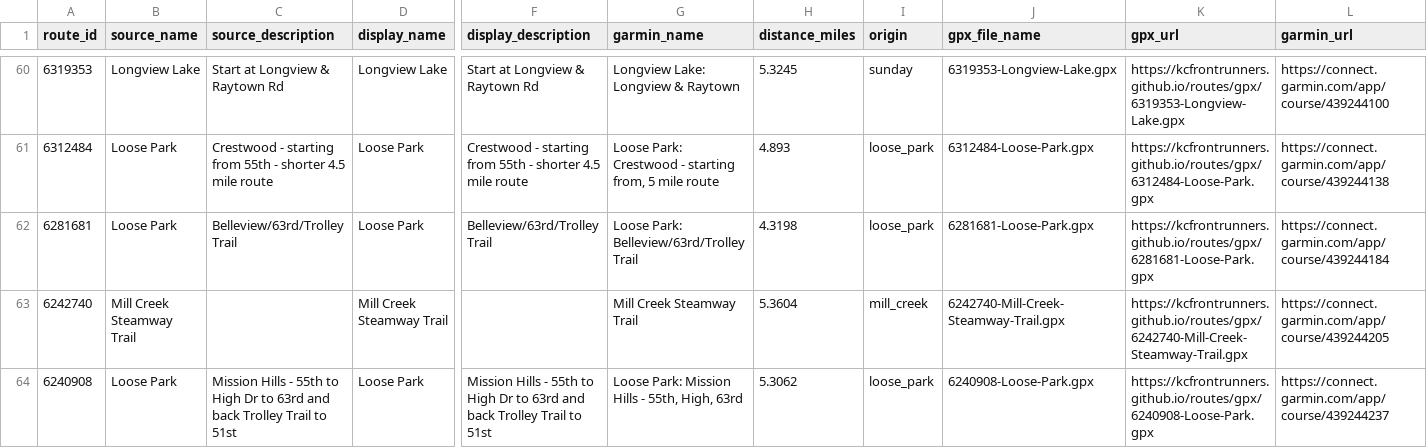
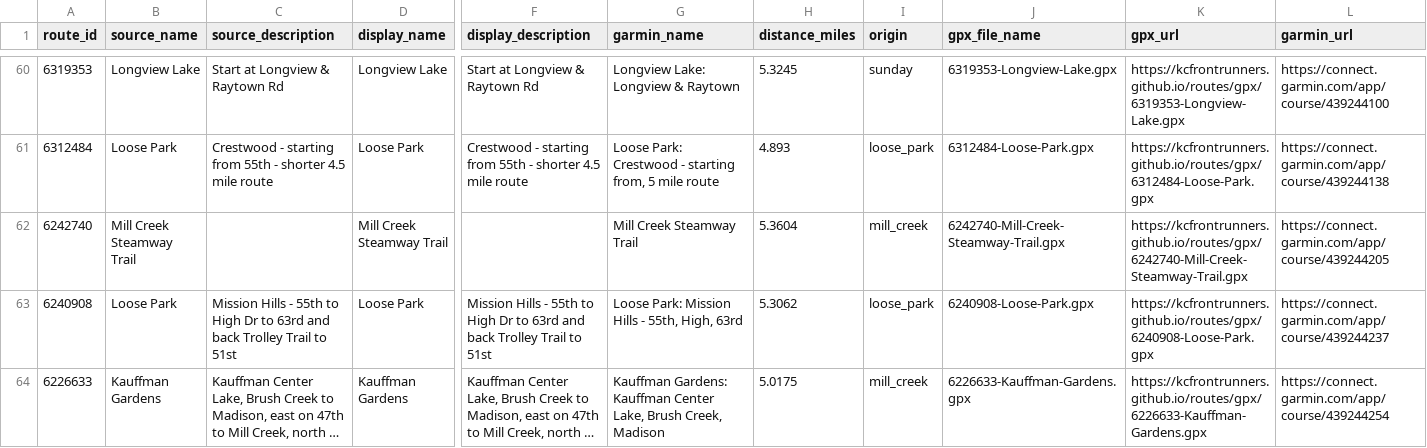
Before and after one commit to kcfrontrunners/routes, a CSV file: data/route-curation.csv, drawn as a sheet; only a part is shown, gaps mark what is left out; the shorter side is filled out with more unchanged rows; long unchanged cells end in …; rows hold the shown columns only; the diff names each change by its address in the sheet, - before the commit and + after, or states it on an @@ line.

```diff
--- a/data/route-curation.csv
+++ b/data/route-curation.csv
-row 62: 6281681 | Loose Park | Belleview/63rd/Trolley Trail | Loose Park | Belleview/63rd/Trolley Trail | Loose Park: Belleview/63rd/Trolley Trail | 4.3198 | loose_park | 6281681-Loose-Park.gpx | https://kcfrontrunners.github.io/routes/gpx/6281681-Loose-Park.gpx | https://connect.garmin.com/app/course/439244184
```
Also changed, not shown: 4 other files.
